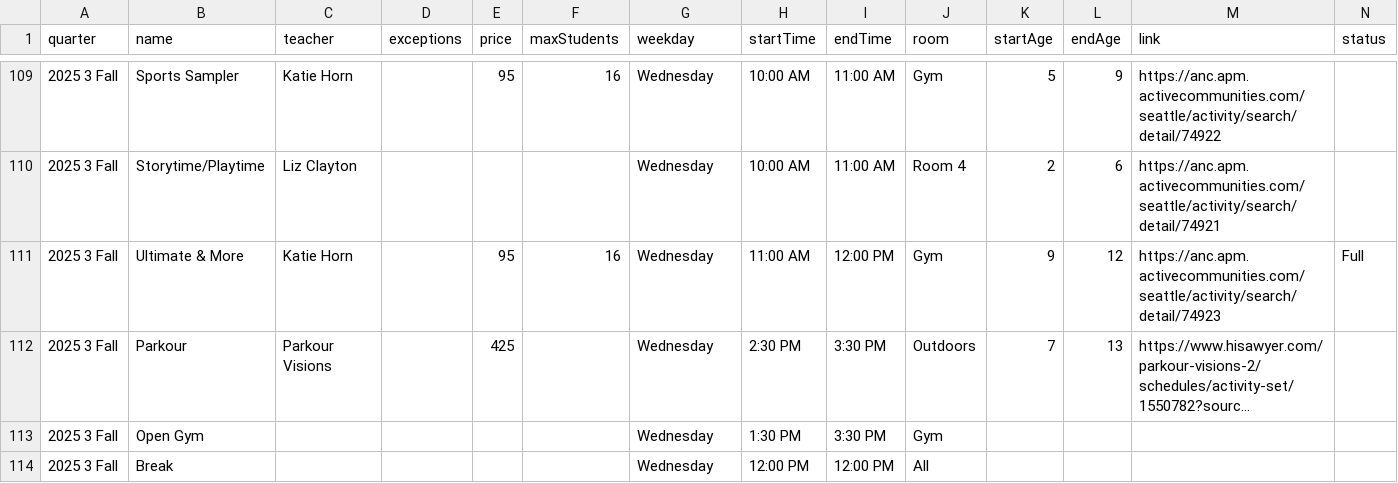
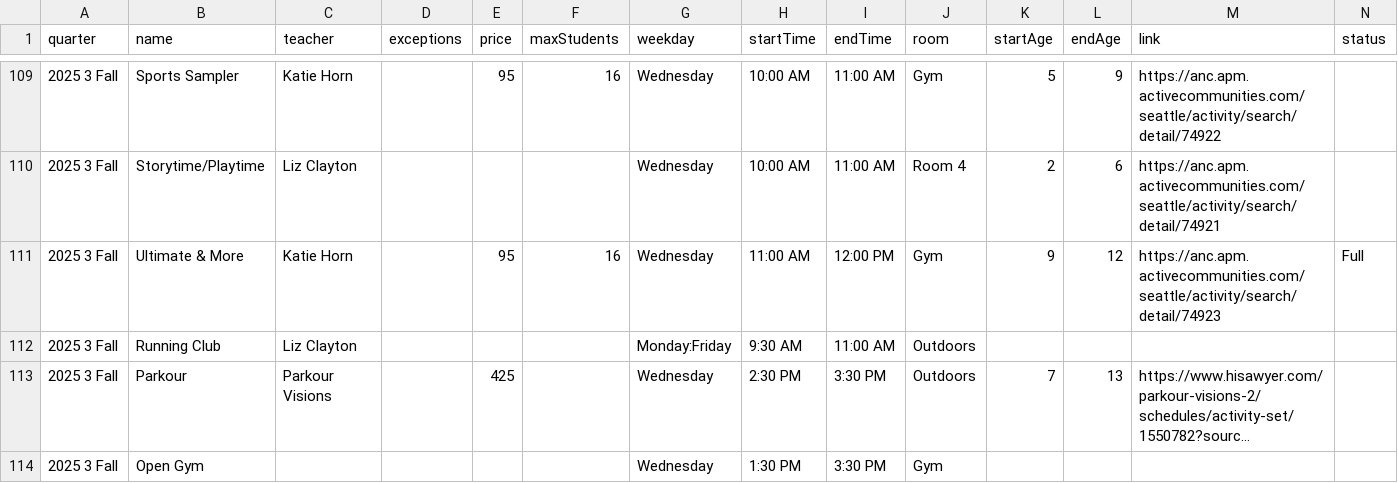
Before and after one commit to loyalheightshomeschool/loyalheightshomeschool, a CSV file: assets/data/classes.csv, drawn as a sheet; only a part is shown, gaps mark what is left out; the shorter side is filled out with more unchanged rows; long unchanged cells end in …; rows hold the shown columns only; the diff names each change by its address in the sheet, - before the commit and + after, or states it on an @@ line.

```diff
--- a/assets/data/classes.csv
+++ b/assets/data/classes.csv
+row 112: 2025 3 Fall | Running Club | Liz Clayton |  |  |  | Monday:Friday | 9:30 AM | 11:00 AM | Outdoors
```
Also changed, not shown: 2 other files.
